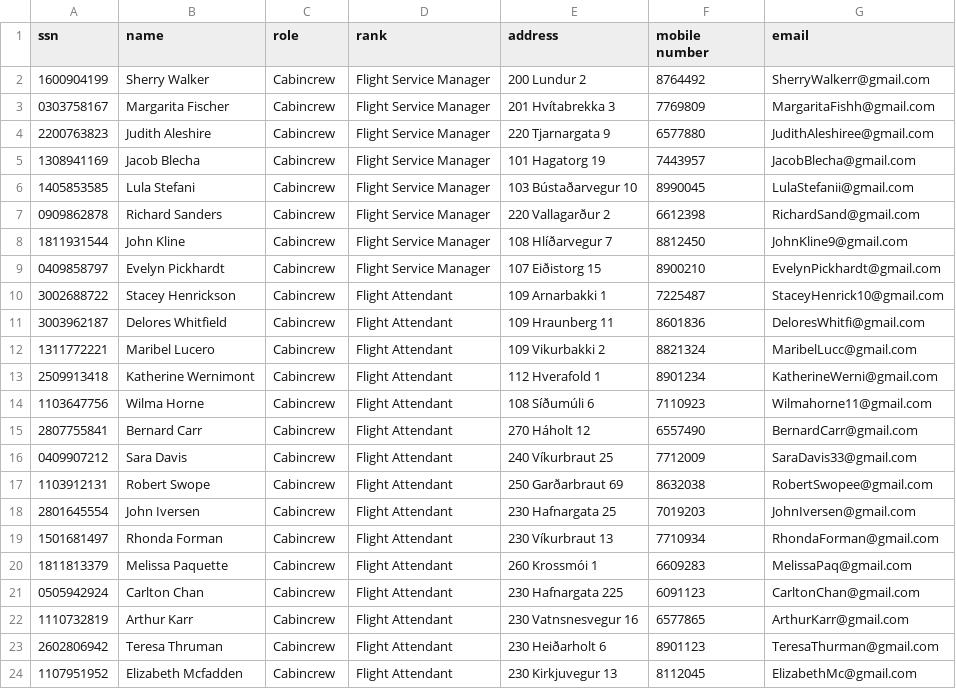
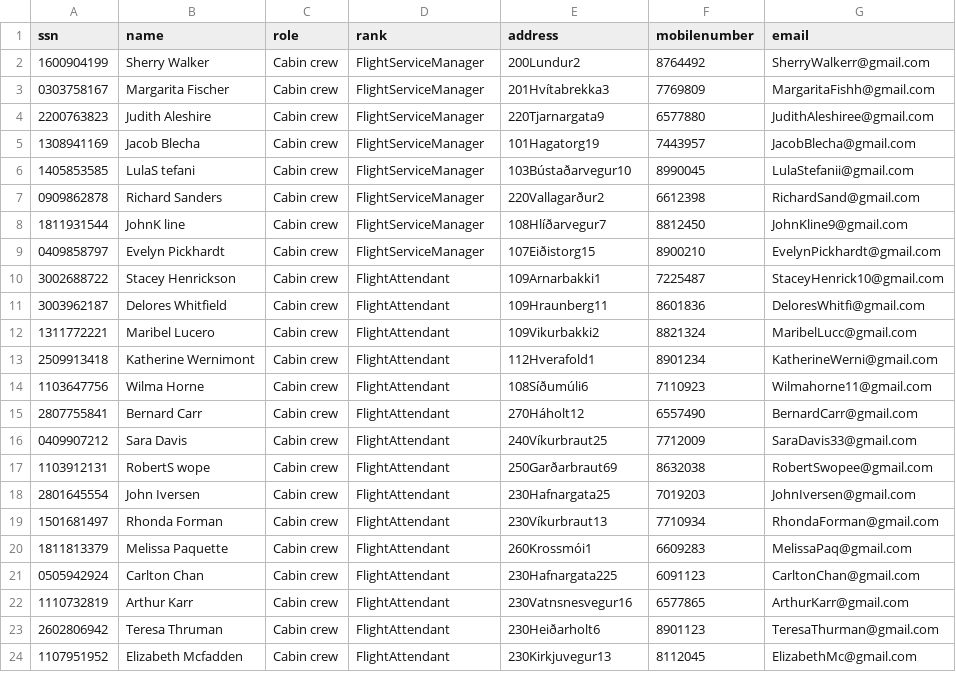
Before and after one commit to harpasteingrims/Dagbok, a CSV file: csv_files/CabinCrew.csv, drawn as a sheet.

```diff
--- a/csv_files/CabinCrew.csv
+++ b/csv_files/CabinCrew.csv
@@ -1,24 +1,24 @@
-ssn,name,role,rank, address, mobile number, email
-1600904199,Sherry Walker,Cabincrew,Flight Service Manager, 200 Lundur 2, 8764492, SherryWalkerr@gmail.com
-0303758167,Margarita Fischer,Cabincrew,Flight Service Manager, 201 Hvítabrekka 3, 7769809, MargaritaFishh@gmail.com
-2200763823,Judith Aleshire,Cabincrew,Flight Service Manager, 220 Tjarnargata 9, 6577880, JudithAleshiree@gmail.com
-1308941169,Jacob Blecha,Cabincrew,Flight Service Manager, 101 Hagatorg 19, 7443957, JacobBlecha@gmail.com
-1405853585,Lula Stefani,Cabincrew,Flight Service Manager, 103 Bústaðarvegur 10, 8990045, LulaStefanii@gmail.com
-0909862878,Richard Sanders,Cabincrew,Flight Service Manager, 220 Vallagarður 2, 6612398, RichardSand@gmail.com
-1811931544,John Kline,Cabincrew,Flight Service Manager,108 Hlíðarvegur 7, 8812450, JohnKline9@gmail.com
-0409858797,Evelyn Pickhardt,Cabincrew,Flight Service Manager, 107 Eiðistorg 15, 8900210, EvelynPickhardt@gmail.com
-3002688722,Stacey Henrickson,Cabincrew,Flight Attendant, 109 Arnarbakki 1, 7225487, StaceyHenrick10@gmail.com
-3003962187,Delores Whitfield,Cabincrew,Flight Attendant, 109 Hraunberg 11, 8601836, DeloresWhitfi@gmail.com
-1311772221,Maribel Lucero,Cabincrew,Flight Attendant, 109 Vikurbakki 2, 8821324, MaribelLucc@gmail.com
-2509913418,Katherine Wernimont,Cabincrew,Flight Attendant, 112 Hverafold 1, 8901234, KatherineWerni@gmail.com
-1103647756,Wilma Horne,Cabincrew,Flight Attendant, 108 Síðumúli 6, 7110923, Wilmahorne11@gmail.com
-2807755841,Bernard Carr,Cabincrew,Flight Attendant, 270 Háholt 12, 6557490, BernardCarr@gmail.com
-0409907212,Sara Davis,Cabincrew,Flight Attendant, 240 Víkurbraut 25, 7712009, SaraDavis33@gmail.com
-1103912131,Robert Swope,Cabincrew,Flight Attendant, 250 Garðarbraut 69, 8632038, RobertSwopee@gmail.com
-2801645554,John Iversen,Cabincrew,Flight Attendant, 230 Hafnargata 25, 7019203, JohnIversen@gmail.com
-1501681497,Rhonda Forman,Cabincrew,Flight Attendant, 230 Víkurbraut 13, 7710934, RhondaForman@gmail.com
-1811813379,Melissa Paquette,Cabincrew,Flight Attendant, 260 Krossmói 1, 6609283, MelissaPaq@gmail.com
-0505942924,Carlton Chan,Cabincrew,Flight Attendant, 230 Hafnargata 225, 6091123, CarltonChan@gmail.com
-1110732819,Arthur Karr,Cabincrew,Flight Attendant, 230 Vatnsnesvegur 16, 6577865,  ArthurKarr@gmail.com
-2602806942,Teresa Thruman,Cabincrew,Flight Attendant, 230 Heiðarholt 6, 8901123, TeresaThurman@gmail.com
-1107951952,Elizabeth Mcfadden,Cabincrew,Flight Attendant, 230 Kirkjuvegur 13, 8112045, ElizabethMc@gmail.com
+ssn,name,role,rank,address,mobilenumber,email
+1600904199,Sherry Walker,Cabin crew,FlightServiceManager,200Lundur2,8764492,SherryWalkerr@gmail.com
+0303758167,Margarita Fischer,Cabin crew,FlightServiceManager,201Hvítabrekka3,7769809,MargaritaFishh@gmail.com
+2200763823,Judith Aleshire,Cabin crew,FlightServiceManager,220Tjarnargata9,6577880,JudithAleshiree@gmail.com
+1308941169,Jacob Blecha,Cabin crew,FlightServiceManager,101Hagatorg19,7443957,JacobBlecha@gmail.com
+1405853585,LulaS tefani,Cabin crew,FlightServiceManager,103Bústaðarvegur10,8990045,LulaStefanii@gmail.com
+0909862878,Richard Sanders,Cabin crew,FlightServiceManager,220Vallagarður2,6612398,RichardSand@gmail.com
+1811931544,JohnK line,Cabin crew,FlightServiceManager,108Hlíðarvegur7,8812450,JohnKline9@gmail.com
+0409858797,Evelyn Pickhardt,Cabin crew,FlightServiceManager,107Eiðistorg15,8900210,EvelynPickhardt@gmail.com
+3002688722,Stacey Henrickson,Cabin crew,FlightAttendant,109Arnarbakki1,7225487,StaceyHenrick10@gmail.com
+3003962187,Delores Whitfield,Cabin crew,FlightAttendant,109Hraunberg11,8601836,DeloresWhitfi@gmail.com
+1311772221,Maribel Lucero,Cabin crew,FlightAttendant,109Vikurbakki2,8821324,MaribelLucc@gmail.com
+2509913418,Katherine Wernimont,Cabin crew,FlightAttendant,112Hverafold1,8901234,KatherineWerni@gmail.com
+1103647756,Wilma Horne,Cabin crew,FlightAttendant,108Síðumúli6,7110923,Wilmahorne11@gmail.com
+2807755841,Bernard Carr,Cabin crew,FlightAttendant,270Háholt12,6557490,BernardCarr@gmail.com
+0409907212,Sara Davis,Cabin crew,FlightAttendant,240Víkurbraut25,7712009,SaraDavis33@gmail.com
+1103912131,RobertS wope,Cabin crew,FlightAttendant,250Garðarbraut69,8632038,RobertSwopee@gmail.com
+2801645554,John Iversen,Cabin crew,FlightAttendant,230Hafnargata25,7019203,JohnIversen@gmail.com
+1501681497,Rhonda Forman,Cabin crew,FlightAttendant,230Víkurbraut13,7710934,RhondaForman@gmail.com
+1811813379,Melissa Paquette,Cabin crew,FlightAttendant,260Krossmói1,6609283,MelissaPaq@gmail.com
+0505942924,Carlton Chan,Cabin crew,FlightAttendant,230Hafnargata225,6091123,CarltonChan@gmail.com
+1110732819,Arthur Karr,Cabin crew,FlightAttendant,230Vatnsnesvegur16,6577865,ArthurKarr@gmail.com
+2602806942,Teresa Thruman,Cabin crew,FlightAttendant,230Heiðarholt6,8901123,TeresaThurman@gmail.com
+1107951952,Elizabeth Mcfadden,Cabin crew,FlightAttendant,230Kirkjuvegur13,8112045,ElizabethMc@gmail.com
```
Also changed, not shown: csv_files/Pilots.csv, 7 other files.
